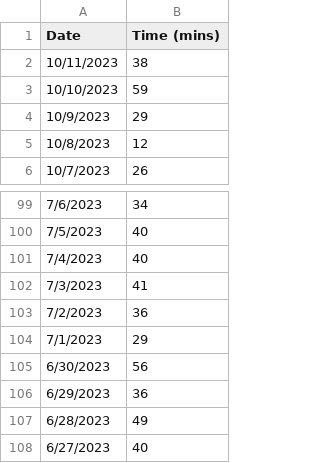
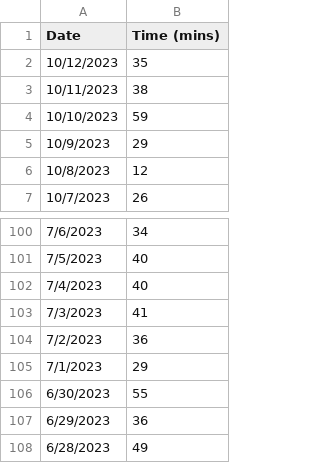
Before and after one commit to jhunschejones/ruby-scripts, a CSV file: jpdb_daily_study_time/daily_study_time.csv, drawn as a sheet; only a part is shown, gaps mark what is left out; the shorter side is filled out with more unchanged rows.

```diff
--- a/jpdb_daily_study_time/daily_study_time.csv
+++ b/jpdb_daily_study_time/daily_study_time.csv
@@ -1,2 +1,3 @@
 Date,Time (mins)
+10/12/2023,35
 10/11/2023,38
@@ -104,3 +105,3 @@ Date,Time (mins)
 7/1/2023,29
-6/30/2023,56
+6/30/2023,55
 6/29/2023,36
```
